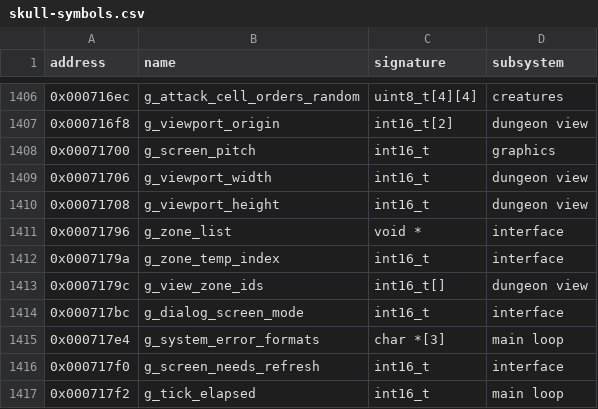
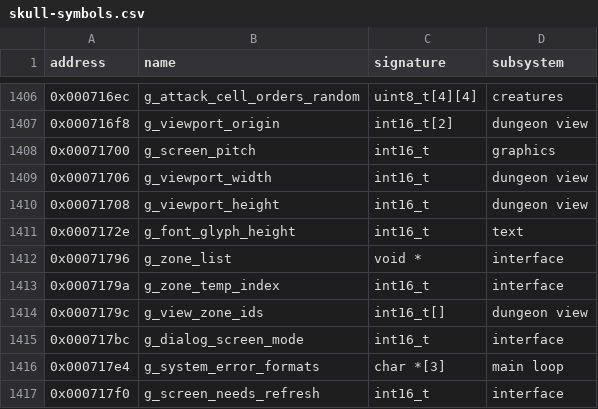
Before and after one commit to peterkmet/dm2mac, a CSV file: docs/reference/skull-symbols.csv, drawn as a sheet; only a part is shown, gaps mark what is left out; the shorter side is filled out with more unchanged rows.

Commit message:
refactor: ui.c names the arrow stride, the no-split gauge, and the stat indices
ARROW_PICTURES, GAUGE_NO_SPLIT, STAT_STRENGTH, STAT_CURRENT, and STAT_MAXIMUM
replace raw numbers; the held-eye mouth picture is a plain choice; the right
gauge mark keeps the glyph height of the original, whose font global
g_font_glyph_height (0x7172e) the symbol table now names; text_rect_in_zone
becomes zoned_text_rect (static-prefix bridge removed)
(part 15 A15, B4, B11-B13, B15).

```diff
--- a/docs/reference/skull-symbols.csv
+++ b/docs/reference/skull-symbols.csv
@@ -1410,2 +1410,3 @@ address,name,signature,subsystem
 0x00071708,g_viewport_height,int16_t,dungeon view
+0x0007172e,g_font_glyph_height,int16_t,text
 0x00071796,g_zone_list,void *,interface
```
Also changed, not shown: 2 other files.
